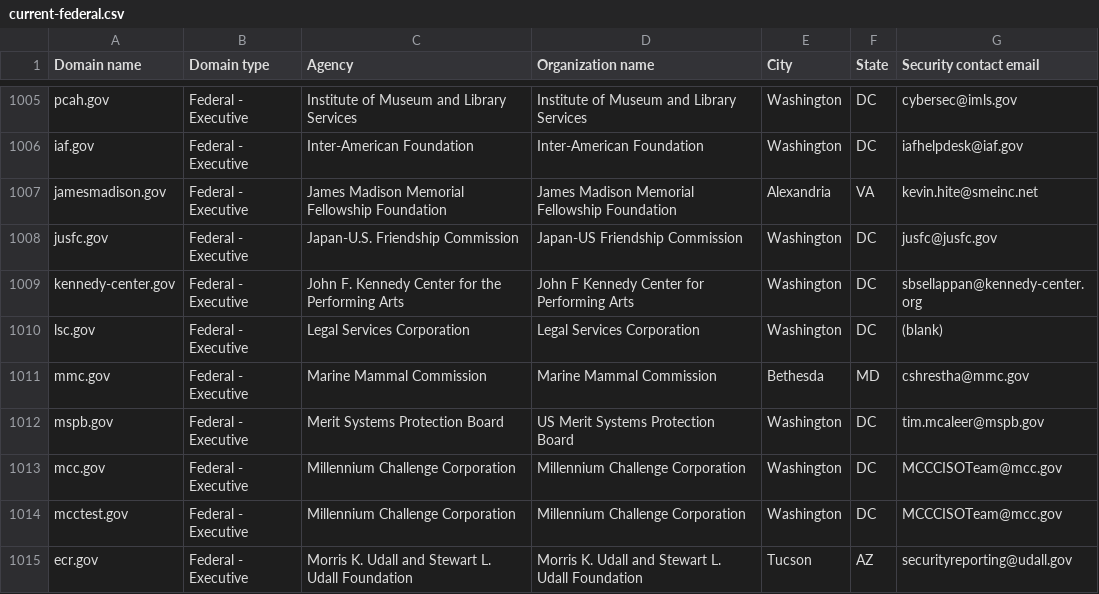
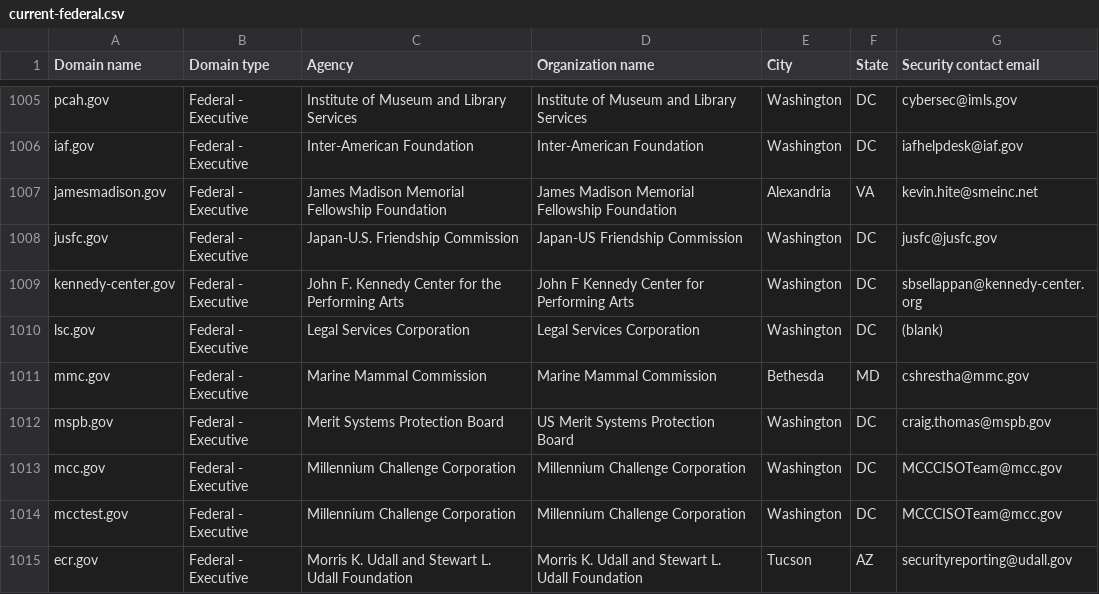
Before and after one commit to LadyPhoeynix/dotgov-data, a CSV file: current-federal.csv, drawn as a sheet; only a part is shown, gaps mark what is left out.

Commit message:
Flat: latest data (2024-08-22T06:30:17.535Z) {   "date": "2024-08-22T06:30:17.535Z",   "files": [     {       "name": "current-federal.csv",       "deltaBytes": 1,       "source": "https://manage.get.gov/api/v1/get-report/current-federal"     },     {       "name": "current-full.csv",       "deltaBytes": 1190,       "source": "https://manage.get.gov/api/v1/get-report/current-full"     }   ] }

```diff
--- a/current-federal.csv
+++ b/current-federal.csv
@@ -1011,3 +1011,3 @@ lsc.gov,Federal - Executive,Legal Services Corporation,Legal Services Corporatio
 mmc.gov,Federal - Executive,Marine Mammal Commission,Marine Mammal Commission,Bethesda,MD,cshrestha@mmc.gov
-mspb.gov,Federal - Executive,Merit Systems Protection Board,US Merit Systems Protection Board,Washington,DC,tim.mcaleer@mspb.gov
+mspb.gov,Federal - Executive,Merit Systems Protection Board,US Merit Systems Protection Board,Washington,DC,craig.thomas@mspb.gov
 mcc.gov,Federal - Executive,Millennium Challenge Corporation,Millennium Challenge Corporation,Washington,DC,MCCCISOTeam@mcc.gov
```
Also changed, not shown: 1 other file.
